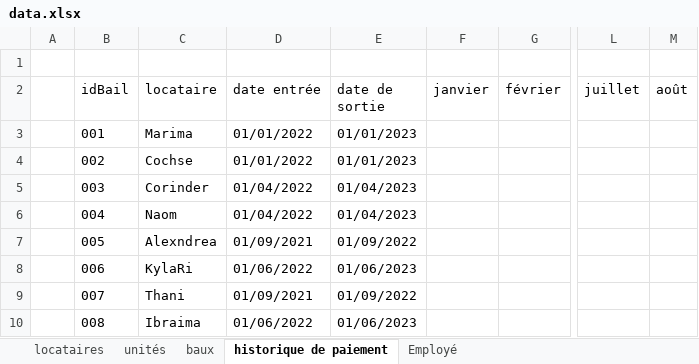
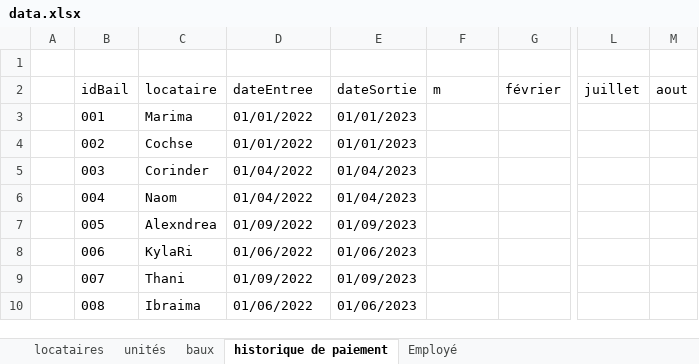
Before and after one commit to degbessou/gest-immo, an Excel workbook: data/data.xlsx, sheet historique de paiement, drawn as a sheet; only a part is shown, gaps mark what is left out; values as stored, in another font and other column widths than the file's, no borders; the diff names each change by its address in the sheet, - before the commit and + after, or states it on an @@ line.

Commit message:
version avec class paiement débuté

```diff
--- a/data/data.xlsx (sheet historique de paiement)
+++ b/data/data.xlsx (sheet historique de paiement)
-D2: date entrée
+D2: dateEntree
-E2: date de sortie
+E2: dateSortie
-F2: janvier
+F2: m
-M2: août
+M2: aout
-D7 (dateEntree): 01/09/2021
+D7 (dateEntree): 01/09/2022
-E7 (dateSortie): 01/09/2022
+E7 (dateSortie): 01/09/2023
-D9 (dateEntree): 01/09/2021
+D9 (dateEntree): 01/09/2022
-E9 (dateSortie): 01/09/2022
+E9 (dateSortie): 01/09/2023
```
Also changed, not shown: 19 other files.
